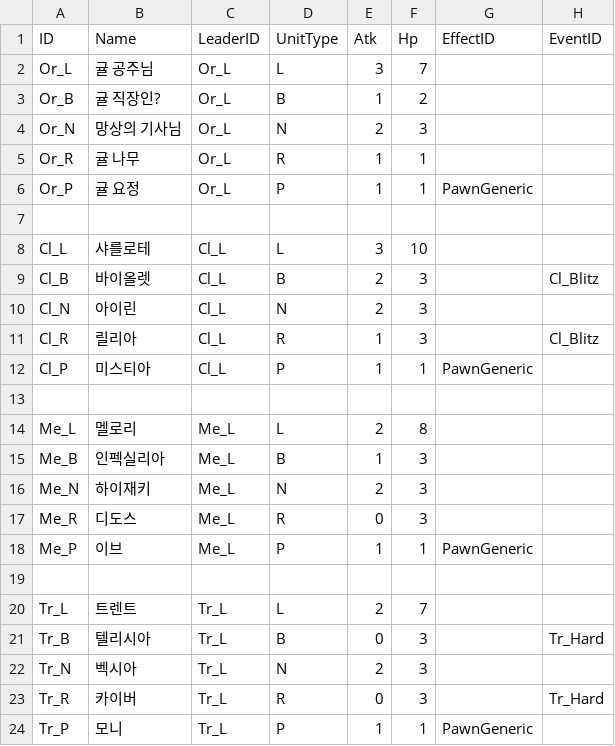
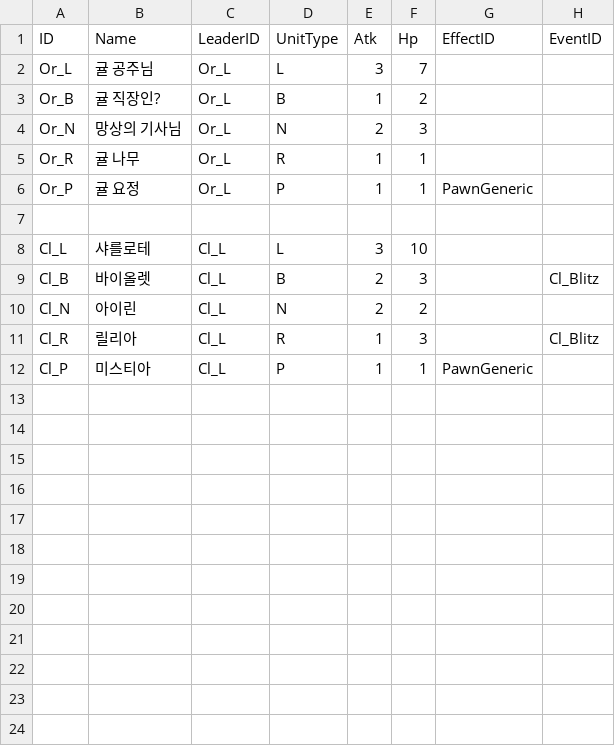
Before and after one commit to kookmin-sw/2026-capstone-11, a CSV file: TestTcp/Game.Server/db/Cards - Cards.csv, drawn as a sheet.

```diff
--- a/TestTcp/Game.Server/db/Cards - Cards.csv
+++ b/TestTcp/Game.Server/db/Cards - Cards.csv
@@ -9,16 +9,4 @@ Cl_L,샤를로테,Cl_L,L,3,10,,
 Cl_B,바이올렛,Cl_L,B,2,3,,Cl_Blitz
-Cl_N,아이린,Cl_L,N,2,3,,
+Cl_N,아이린,Cl_L,N,2,2,,
 Cl_R,릴리아,Cl_L,R,1,3,,Cl_Blitz
 Cl_P,미스티아,Cl_L,P,1,1,PawnGeneric,
-,,,,,,,
-Me_L,멜로리,Me_L,L,2,8,,
-Me_B,인펙실리아,Me_L,B,1,3,,
-Me_N,하이재키,Me_L,N,2,3,,
-Me_R,디도스,Me_L,R,0,3,,
-Me_P,이브,Me_L,P,1,1,PawnGeneric,
-,,,,,,,
-Tr_L,트렌트,Tr_L,L,2,7,,
-Tr_B,텔리시아,Tr_L,B,0,3,,Tr_Hard
-Tr_N,벡시아,Tr_L,N,2,3,,
-Tr_R,카이버,Tr_L,R,0,3,,Tr_Hard
-Tr_P,모니,Tr_L,P,1,1,PawnGeneric,
```
Also changed, not shown: 9 other files.
